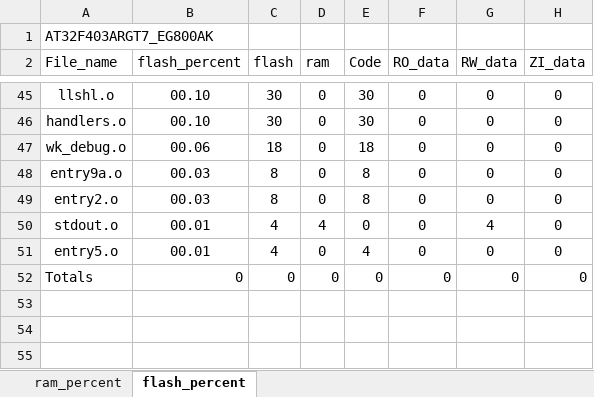
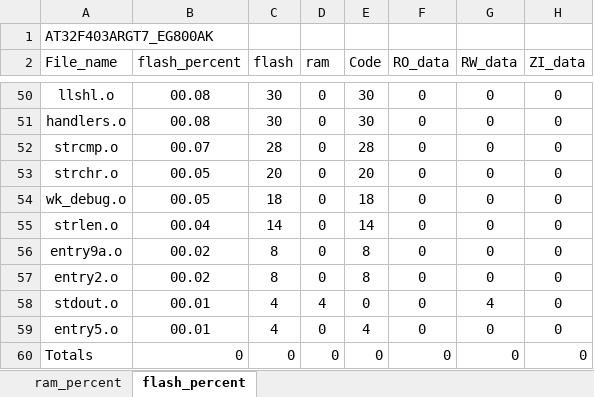
Before and after one commit to Coke-Addictive/FreeRTOS_AT32F403ARGT7_EG800AK, an Excel workbook: project/MDK_V5/AT32F403ARGT7_EG800AK_analysis.xlsx, sheet flash_percent, drawn as a sheet; only a part is shown, gaps mark what is left out; values as stored, in another font and other column widths than the file's, no borders; charts and pictures and table styles not drawn; addresses are those after the commit; the diff covers the shown part only; the diff names each change by its address in the sheet, - before the commit and + after, or states it on an @@ line.

```diff
--- a/project/MDK_V5/AT32F403ARGT7_EG800AK_analysis.xlsx (sheet flash_percent)
+++ b/project/MDK_V5/AT32F403ARGT7_EG800AK_analysis.xlsx (sheet flash_percent)
-B50:B51 (flash_percent): 00.10
+B50:B51 (flash_percent): 00.08
+row 52: strcmp.o | 00.07 | 28 | 0 | 28 | 0 | 0 | 0
+row 53: strchr.o | 00.05 | 20 | 0 | 20 | 0 | 0 | 0
-B54 (flash_percent): 00.06
+B54 (flash_percent): 00.05
+row 55: strlen.o | 00.04 | 14 | 0 | 14 | 0 | 0 | 0
-B56:B57 (flash_percent): 00.03
+B56:B57 (flash_percent): 00.02
```
Also changed, not shown: 9 added rows, 4 removed rows and 53 edited cells elsewhere in this sheet, sheet ram_percent, charts or pictures, 21 other files.
